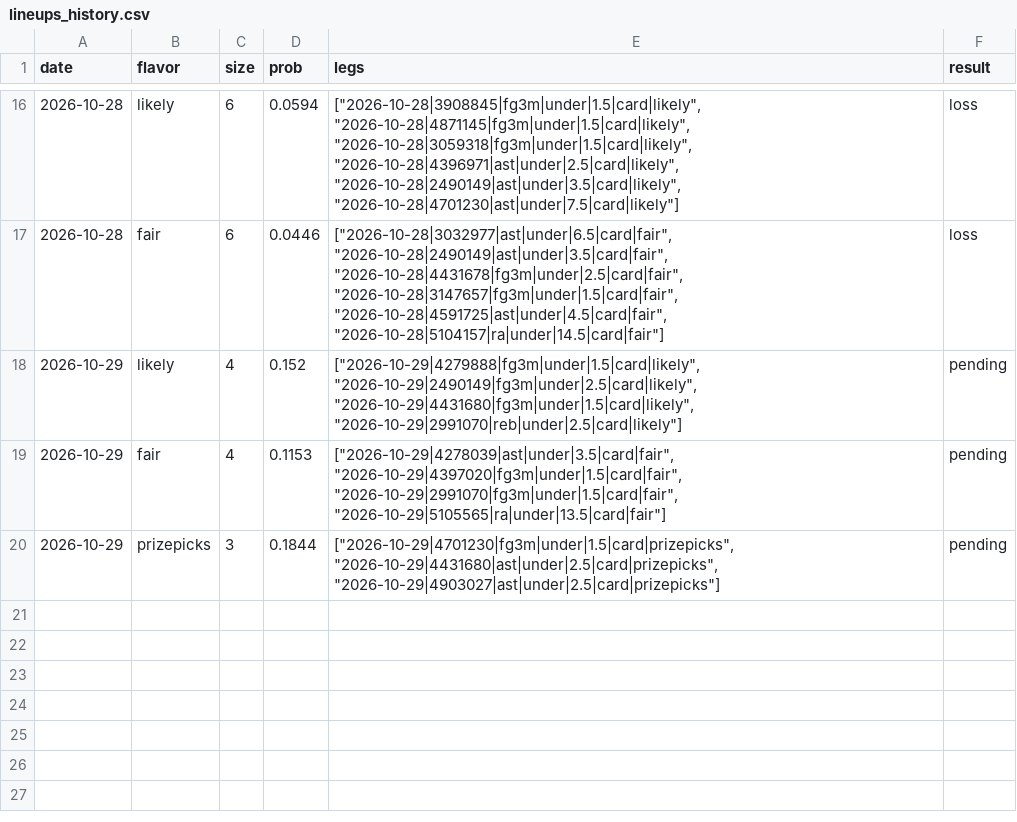
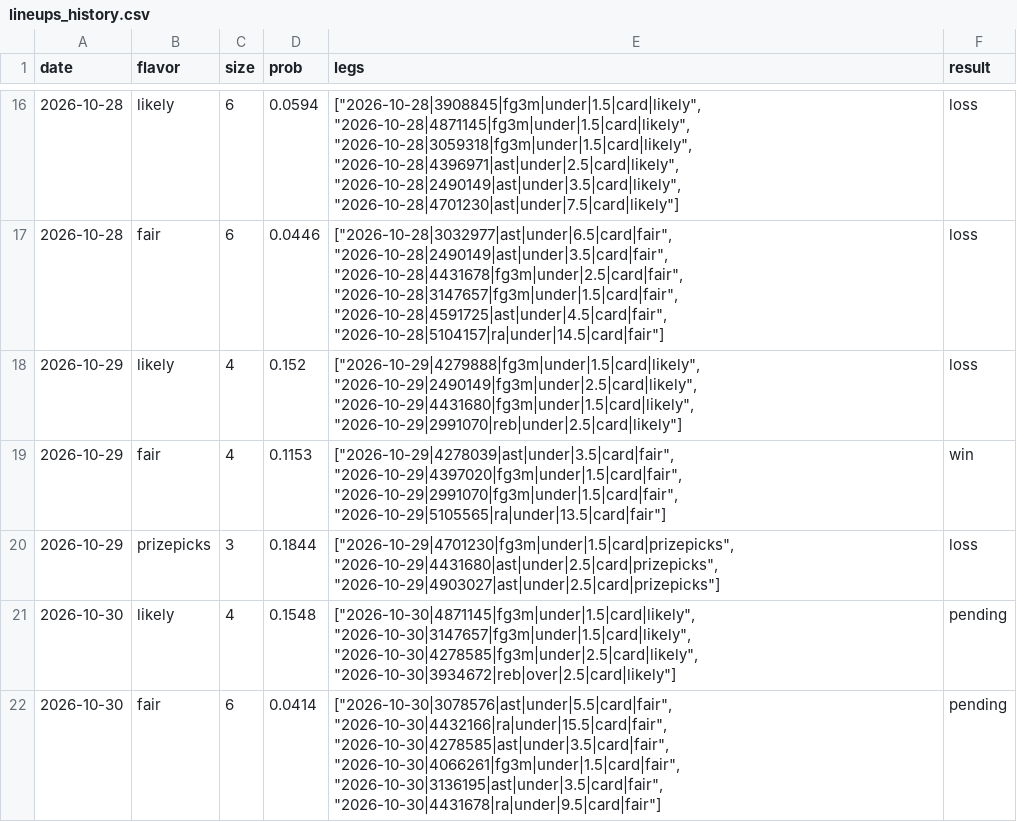
Before and after one commit to Abs-23/nba-prop-engine, a CSV file: data/lineups_history.csv, drawn as a sheet; only a part is shown, gaps mark what is left out.

```diff
--- a/data/lineups_history.csv
+++ b/data/lineups_history.csv
@@ -17,4 +17,6 @@ date,flavor,size,prob,legs,result
 2026-10-28,fair,6,0.0446,"[""2026-10-28|3032977|ast|under|6.5|card|fair"", ""2026-10-28|2490149|ast|under|3.5|card|fair"", ""2026-10-28|4431678|fg3m|under|2.5|card|fair"", ""2026-10-28|3147657|fg3m|under|1.5|card|fair"", ""2026-10-28|4591725|ast|under|4.5|card|fair"", ""2026-10-28|5104157|ra|under|14.5|card|fair""]",loss
-2026-10-29,likely,4,0.152,"[""2026-10-29|4279888|fg3m|under|1.5|card|likely"", ""2026-10-29|2490149|fg3m|under|2.5|card|likely"", ""2026-10-29|4431680|fg3m|under|1.5|card|likely"", ""2026-10-29|2991070|reb|under|2.5|card|likely""]",pending
-2026-10-29,fair,4,0.1153,"[""2026-10-29|4278039|ast|under|3.5|card|fair"", ""2026-10-29|4397020|fg3m|under|1.5|card|fair"", ""2026-10-29|2991070|fg3m|under|1.5|card|fair"", ""2026-10-29|5105565|ra|under|13.5|card|fair""]",pending
-2026-10-29,prizepicks,3,0.1844,"[""2026-10-29|4701230|fg3m|under|1.5|card|prizepicks"", ""2026-10-29|4431680|ast|under|2.5|card|prizepicks"", ""2026-10-29|4903027|ast|under|2.5|card|prizepicks""]",pending
+2026-10-29,likely,4,0.152,"[""2026-10-29|4279888|fg3m|under|1.5|card|likely"", ""2026-10-29|2490149|fg3m|under|2.5|card|likely"", ""2026-10-29|4431680|fg3m|under|1.5|card|likely"", ""2026-10-29|2991070|reb|under|2.5|card|likely""]",loss
+2026-10-29,fair,4,0.1153,"[""2026-10-29|4278039|ast|under|3.5|card|fair"", ""2026-10-29|4397020|fg3m|under|1.5|card|fair"", ""2026-10-29|2991070|fg3m|under|1.5|card|fair"", ""2026-10-29|5105565|ra|under|13.5|card|fair""]",win
+2026-10-29,prizepicks,3,0.1844,"[""2026-10-29|4701230|fg3m|under|1.5|card|prizepicks"", ""2026-10-29|4431680|ast|under|2.5|card|prizepicks"", ""2026-10-29|4903027|ast|under|2.5|card|prizepicks""]",loss
+2026-10-30,likely,4,0.1548,"[""2026-10-30|4871145|fg3m|under|1.5|card|likely"", ""2026-10-30|3147657|fg3m|under|1.5|card|likely"", ""2026-10-30|4278585|fg3m|under|2.5|card|likely"", ""2026-10-30|3934672|reb|over|2.5|card|likely""]",pending
+2026-10-30,fair,6,0.0414,"[""2026-10-30|3078576|ast|under|5.5|card|fair"", ""2026-10-30|4432166|ra|under|15.5|card|fair"", ""2026-10-30|4278585|ast|under|3.5|card|fair"", ""2026-10-30|4066261|fg3m|under|1.5|card|fair"", ""2026-10-30|3136195|ast|under|3.5|card|fair"", ""2026-10-30|4431678|ra|under|9.5|card|fair""]",pending
```
Also changed, not shown: data/games.csv, data/players.csv, 7 other files.
